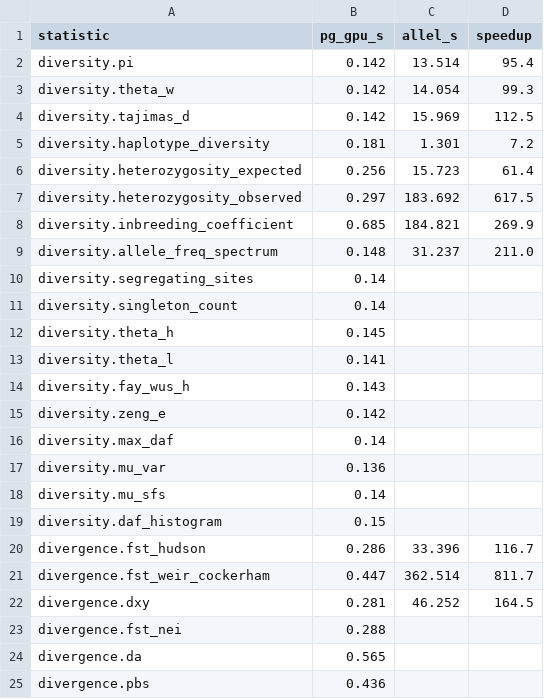
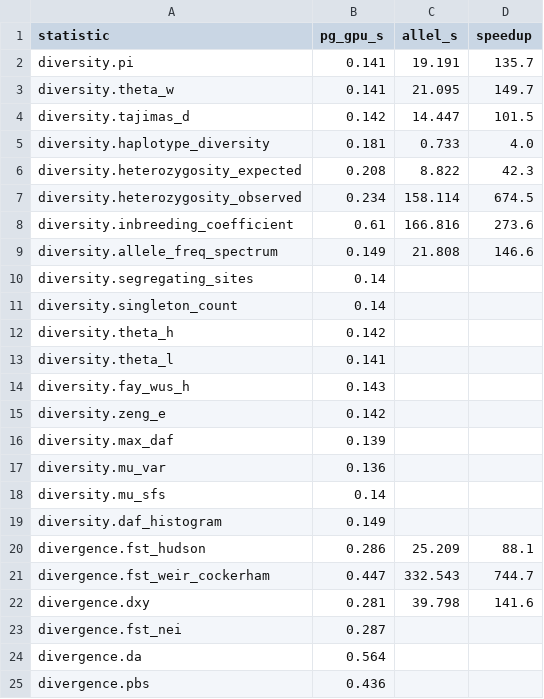
Before and after one commit to andrewkern/pg_gpu-paper-analysis, a CSV file: 02_performance/tables/benchmark_3R.csv, drawn as a sheet; only a part is shown; the diff covers the shown part only.

Commit message:
regenerate 02_performance with current pg_gpu main
Covers commits since the last regen:
  - 7f3741e perf(local_pca): GPU-resident streaming + engine='auto'
  - 8d84a79 feat(diversity): GPU dot-product hashing for haplotype_count
  - 03402f7 perf(selection): reuse hist buffers, drop dead iHS kernels

benchmark_3R (Ag1000G full 3R, 2940 hap x 10.9M var):
  median 90x (up from 80x), max 744.7x for fst_wc.
  Notable shifts vs the previous regen:
    iHS    39.1x -> 45.5x
    nSL    54.0x -> 48.5x   (similar)
    pi     95.4x -> 135.7x
    theta_w 99.3x -> 149.7x
    sfs    114.3x -> 72.3x  (allel got faster on this run; pg_gpu unchanged)

benchmark_simulated (msprime + plink2 + scikit-allel):
  median ~80x vs scikit-allel, 13-32x vs PLINK2 on shared statistics.
  fst_wc 437x, het_observed 781x, pca_10pc 422x are the new ceilings.

```diff
--- a/02_performance/tables/benchmark_3R.csv
+++ b/02_performance/tables/benchmark_3R.csv
@@ -1,13 +1,13 @@
 statistic,pg_gpu_s,allel_s,speedup
-diversity.pi,0.142,13.514,95.4
-diversity.theta_w,0.142,14.054,99.3
-diversity.tajimas_d,0.142,15.969,112.5
-diversity.haplotype_diversity,0.181,1.301,7.2
-diversity.heterozygosity_expected,0.256,15.723,61.4
-diversity.heterozygosity_observed,0.297,183.692,617.5
-diversity.inbreeding_coefficient,0.685,184.821,269.9
-diversity.allele_freq_spectrum,0.148,31.237,211.0
+diversity.pi,0.141,19.191,135.7
+diversity.theta_w,0.141,21.095,149.7
+diversity.tajimas_d,0.142,14.447,101.5
+diversity.haplotype_diversity,0.181,0.733,4.0
+diversity.heterozygosity_expected,0.208,8.822,42.3
+diversity.heterozygosity_observed,0.234,158.114,674.5
+diversity.inbreeding_coefficient,0.61,166.816,273.6
+diversity.allele_freq_spectrum,0.149,21.808,146.6
 diversity.segregating_sites,0.14,,
 diversity.singleton_count,0.14,,
-diversity.theta_h,0.145,,
+diversity.theta_h,0.142,,
 diversity.theta_l,0.141,,
@@ -15,11 +15,11 @@ diversity.fay_wus_h,0.143,,
 diversity.zeng_e,0.142,,
-diversity.max_daf,0.14,,
+diversity.max_daf,0.139,,
 diversity.mu_var,0.136,,
 diversity.mu_sfs,0.14,,
-diversity.daf_histogram,0.15,,
-divergence.fst_hudson,0.286,33.396,116.7
-divergence.fst_weir_cockerham,0.447,362.514,811.7
-divergence.dxy,0.281,46.252,164.5
-divergence.fst_nei,0.288,,
-divergence.da,0.565,,
+diversity.daf_histogram,0.149,,
+divergence.fst_hudson,0.286,25.209,88.1
+divergence.fst_weir_cockerham,0.447,332.543,744.7
+divergence.dxy,0.281,39.798,141.6
+divergence.fst_nei,0.287,,
+divergence.da,0.564,,
 divergence.pbs,0.436,,
```
Also changed, not shown: 34 edited cells elsewhere in this file, 02_performance/tables/benchmark_simulated.csv, 3 other files.
